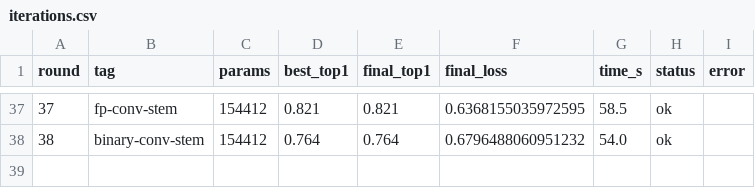
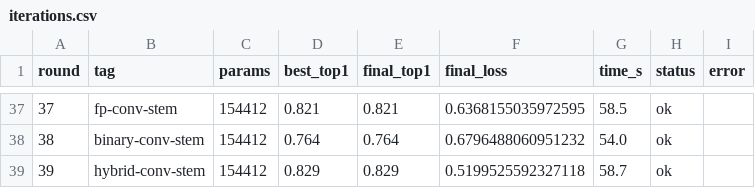
Before and after one commit to G-reen-vibe/bitforge, a CSV file: results/iterations.csv, drawn as a sheet; only a part is shown, gaps mark what is left out.

Commit message:
Iter r39: hybrid conv stem (top1 0.829, +0.065)
First conv FP, second conv binary. Almost as good as full-FP stem (0.821)
with one binary conv. Best of both worlds.

```diff
--- a/results/iterations.csv
+++ b/results/iterations.csv
@@ -38 +38,2 @@ round,tag,params,best_top1,final_top1,final_loss,time_s,status,error
 38,binary-conv-stem,154412,0.764,0.764,0.6796488060951232,54.0,ok,
+39,hybrid-conv-stem,154412,0.829,0.829,0.5199525592327118,58.7,ok,
```
Also changed, not shown: 1 other file.
